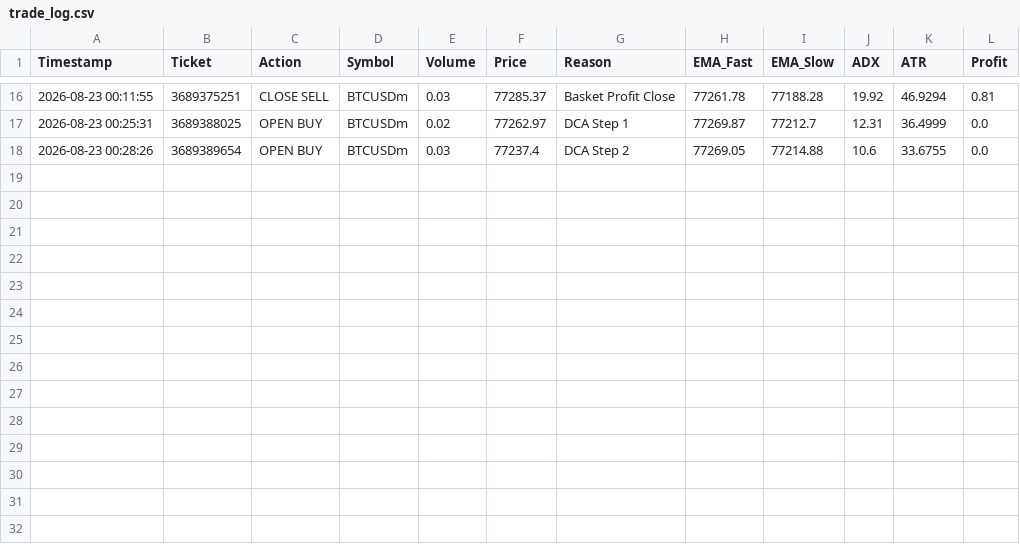
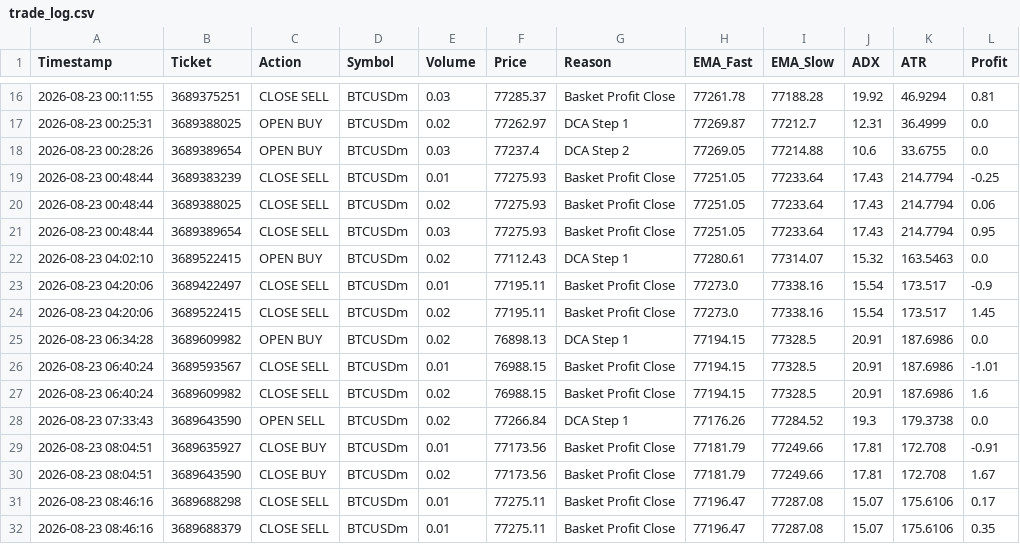
Before and after one commit to e29ckg/btc_bot, a CSV file: trade_log.csv, drawn as a sheet; only a part is shown, gaps mark what is left out; the diff names each change by its address in the sheet, - before the commit and + after, or states it on an @@ line.

Commit message:
Improve UI responsiveness and update config
Polish dashboard UI for mobile: compact buttons, adjusted spacing, font-size tweaks, improved Logs and Settings modals, table/card layout and JS class updates for better truncation and readability. Update config.json defaults: beProfitPoints 20.0 -> 40.0 and hardCutRisk 6.0 -> 5.0. Add trade_log.csv to .gitignore and append recent entries to trade_log.csv.

```diff
--- a/trade_log.csv
+++ b/trade_log.csv
+row 19: 2026-08-23 00:48:44 | 3689383239 | CLOSE SELL | BTCUSDm | 0.01 | 77275.93 | Basket Profit Close | 77251.05 | 77233.64 | 17.43 | 214.7794 | -0.25
+row 20: 2026-08-23 00:48:44 | 3689388025 | CLOSE SELL | BTCUSDm | 0.02 | 77275.93 | Basket Profit Close | 77251.05 | 77233.64 | 17.43 | 214.7794 | 0.06
+row 21: 2026-08-23 00:48:44 | 3689389654 | CLOSE SELL | BTCUSDm | 0.03 | 77275.93 | Basket Profit Close | 77251.05 | 77233.64 | 17.43 | 214.7794 | 0.95
+row 22: 2026-08-23 04:02:10 | 3689522415 | OPEN BUY | BTCUSDm | 0.02 | 77112.43 | DCA Step 1 | 77280.61 | 77314.07 | 15.32 | 163.5463 | 0.0
+row 23: 2026-08-23 04:20:06 | 3689422497 | CLOSE SELL | BTCUSDm | 0.01 | 77195.11 | Basket Profit Close | 77273.0 | 77338.16 | 15.54 | 173.517 | -0.9
+row 24: 2026-08-23 04:20:06 | 3689522415 | CLOSE SELL | BTCUSDm | 0.02 | 77195.11 | Basket Profit Close | 77273.0 | 77338.16 | 15.54 | 173.517 | 1.45
+row 25: 2026-08-23 06:34:28 | 3689609982 | OPEN BUY | BTCUSDm | 0.02 | 76898.13 | DCA Step 1 | 77194.15 | 77328.5 | 20.91 | 187.6986 | 0.0
+row 26: 2026-08-23 06:40:24 | 3689593567 | CLOSE SELL | BTCUSDm | 0.01 | 76988.15 | Basket Profit Close | 77194.15 | 77328.5 | 20.91 | 187.6986 | -1.01
+row 27: 2026-08-23 06:40:24 | 3689609982 | CLOSE SELL | BTCUSDm | 0.02 | 76988.15 | Basket Profit Close | 77194.15 | 77328.5 | 20.91 | 187.6986 | 1.6
+row 28: 2026-08-23 07:33:43 | 3689643590 | OPEN SELL | BTCUSDm | 0.02 | 77266.84 | DCA Step 1 | 77176.26 | 77284.52 | 19.3 | 179.3738 | 0.0
+row 29: 2026-08-23 08:04:51 | 3689635927 | CLOSE BUY | BTCUSDm | 0.01 | 77173.56 | Basket Profit Close | 77181.79 | 77249.66 | 17.81 | 172.708 | -0.91
+row 30: 2026-08-23 08:04:51 | 3689643590 | CLOSE BUY | BTCUSDm | 0.02 | 77173.56 | Basket Profit Close | 77181.79 | 77249.66 | 17.81 | 172.708 | 1.67
+row 31: 2026-08-23 08:46:16 | 3689688298 | CLOSE SELL | BTCUSDm | 0.01 | 77275.11 | Basket Profit Close | 77196.47 | 77287.08 | 15.07 | 175.6106 | 0.17
+row 32: 2026-08-23 08:46:16 | 3689688379 | CLOSE SELL | BTCUSDm | 0.01 | 77275.11 | Basket Profit Close | 77196.47 | 77287.08 | 15.07 | 175.6106 | 0.35
```
Also changed, not shown: 3 other files.
